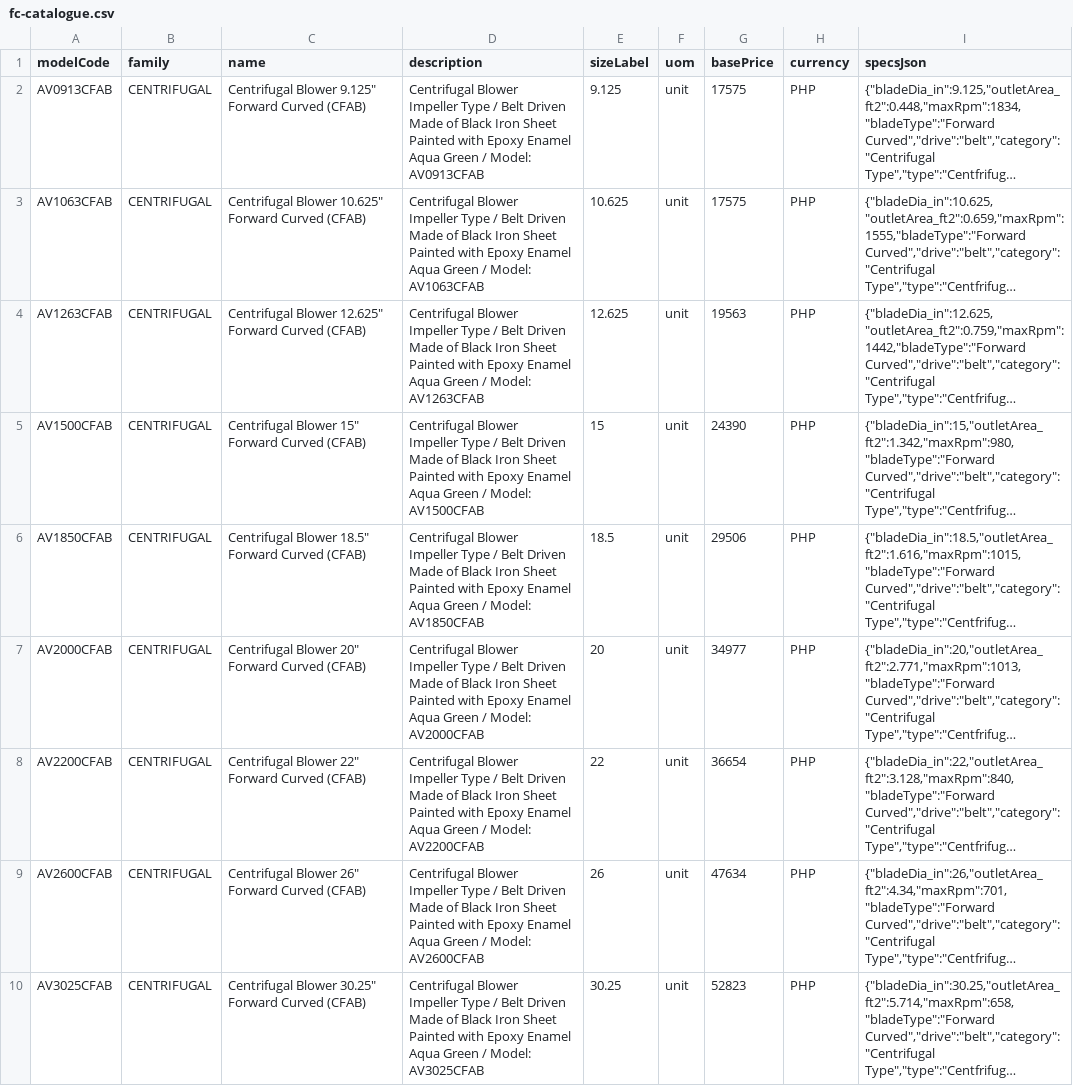
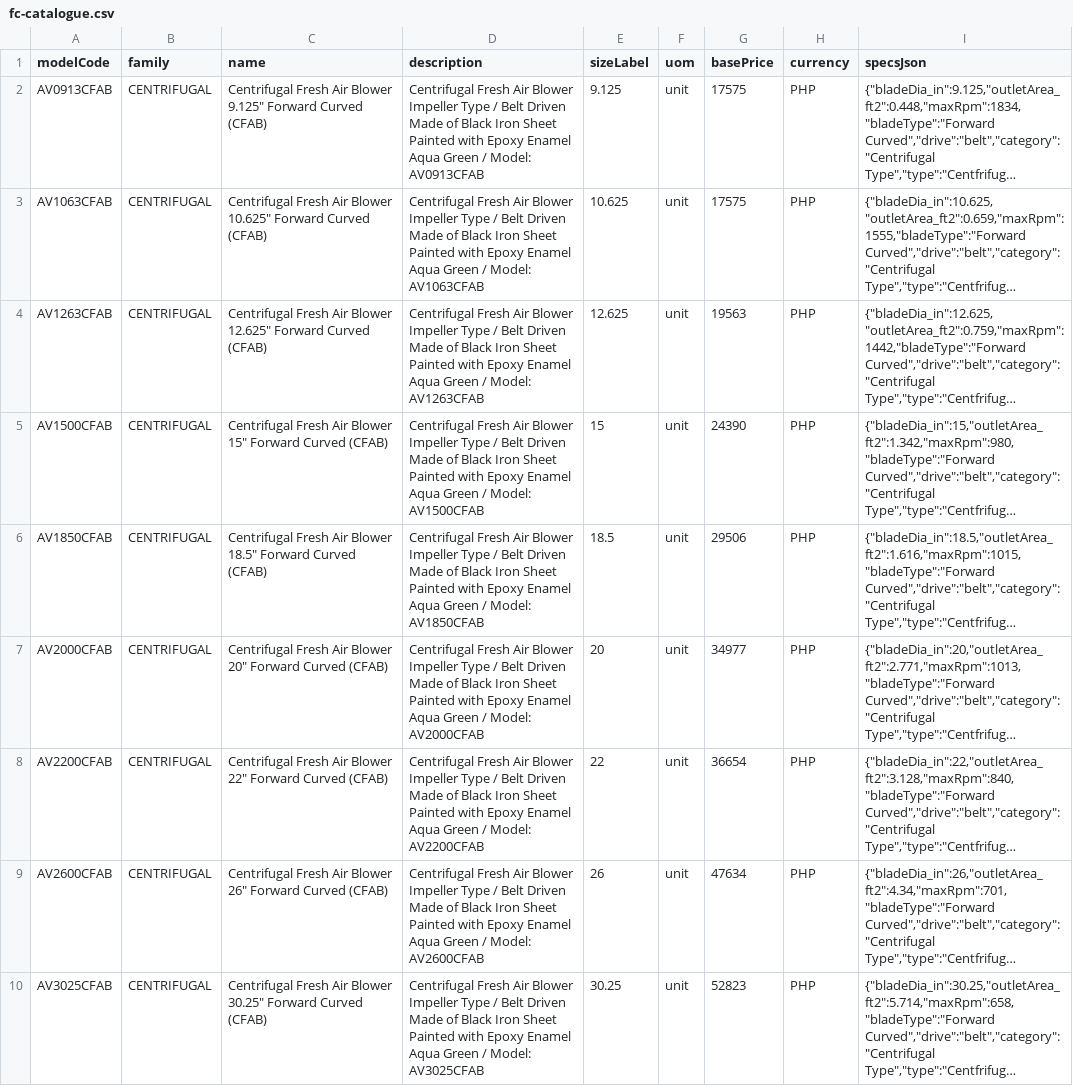
Before and after one commit to aeroventmarketing-ctrl/automated-quotation, a CSV file: scripts/out/fc-catalogue.csv, drawn as a sheet; long unchanged cells end in …; ↵ is a line break in a cell; the diff names each change by its address in the sheet, - before the commit and + after, or states it on an @@ line.

```diff
--- a/scripts/out/fc-catalogue.csv
+++ b/scripts/out/fc-catalogue.csv
-C2 (name): Centrifugal Blower 9.125"…
+C2 (name): Centrifugal Fresh Air Blower 9.125"…
-D2 (description): Centrifugal Blower ↵ Impeller…
+D2 (description): Centrifugal Fresh Air Blower ↵ Impeller…
-C3 (name): Centrifugal Blower 10.625"…
+C3 (name): Centrifugal Fresh Air Blower 10.625"…
-D3 (description): Centrifugal Blower ↵ Impeller…
+D3 (description): Centrifugal Fresh Air Blower ↵ Impeller…
-C4 (name): Centrifugal Blower 12.625"…
+C4 (name): Centrifugal Fresh Air Blower 12.625"…
-D4 (description): Centrifugal Blower ↵ Impeller…
+D4 (description): Centrifugal Fresh Air Blower ↵ Impeller…
-C5 (name): Centrifugal Blower 15"…
+C5 (name): Centrifugal Fresh Air Blower 15"…
-D5 (description): Centrifugal Blower ↵ Impeller…
+D5 (description): Centrifugal Fresh Air Blower ↵ Impeller…
-C6 (name): Centrifugal Blower 18.5"…
+C6 (name): Centrifugal Fresh Air Blower 18.5"…
-D6 (description): Centrifugal Blower ↵ Impeller…
+D6 (description): Centrifugal Fresh Air Blower ↵ Impeller…
-C7 (name): Centrifugal Blower 20"…
+C7 (name): Centrifugal Fresh Air Blower 20"…
-D7 (description): Centrifugal Blower ↵ Impeller…
+D7 (description): Centrifugal Fresh Air Blower ↵ Impeller…
-C8 (name): Centrifugal Blower 22"…
+C8 (name): Centrifugal Fresh Air Blower 22"…
-D8 (description): Centrifugal Blower ↵ Impeller…
+D8 (description): Centrifugal Fresh Air Blower ↵ Impeller…
-C9 (name): Centrifugal Blower 26"…
+C9 (name): Centrifugal Fresh Air Blower 26"…
-D9 (description): Centrifugal Blower ↵ Impeller…
+D9 (description): Centrifugal Fresh Air Blower ↵ Impeller…
-C10 (name): Centrifugal Blower 30.25"…
+C10 (name): Centrifugal Fresh Air Blower 30.25"…
-D10 (description): Centrifugal Blower ↵ Impeller…
+D10 (description): Centrifugal Fresh Air Blower ↵ Impeller…
```
Also changed, not shown: 2 other files.
